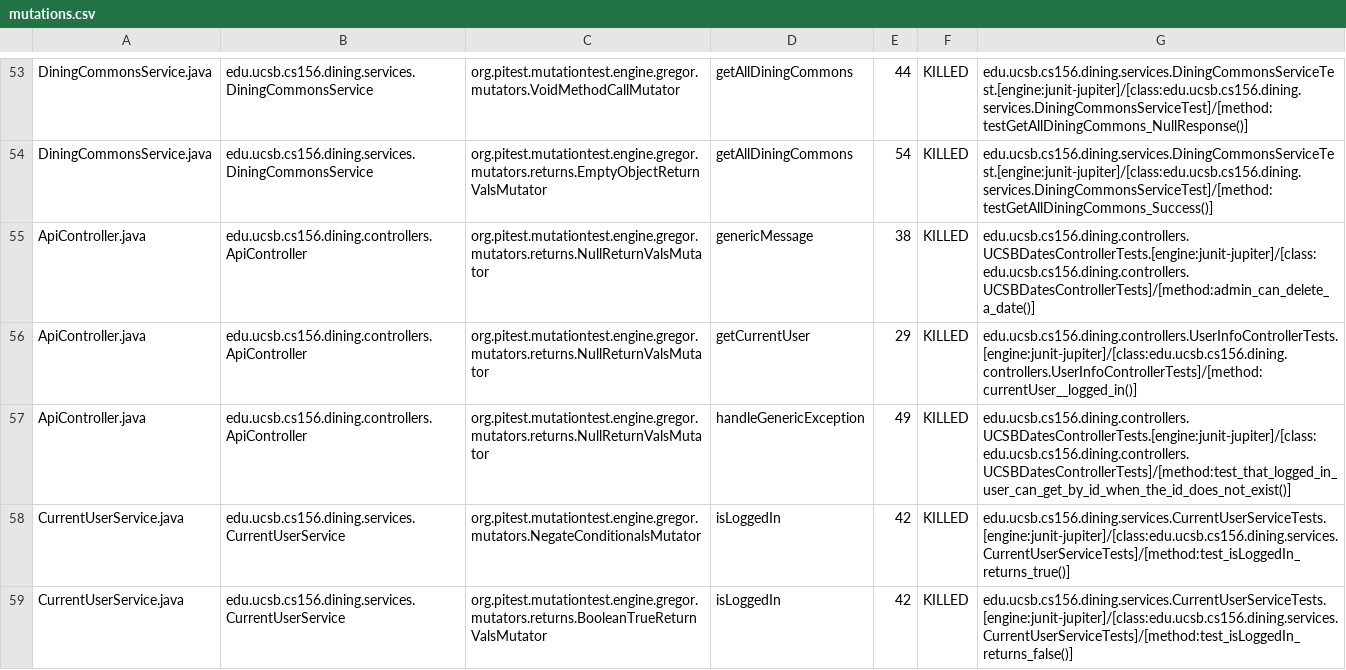
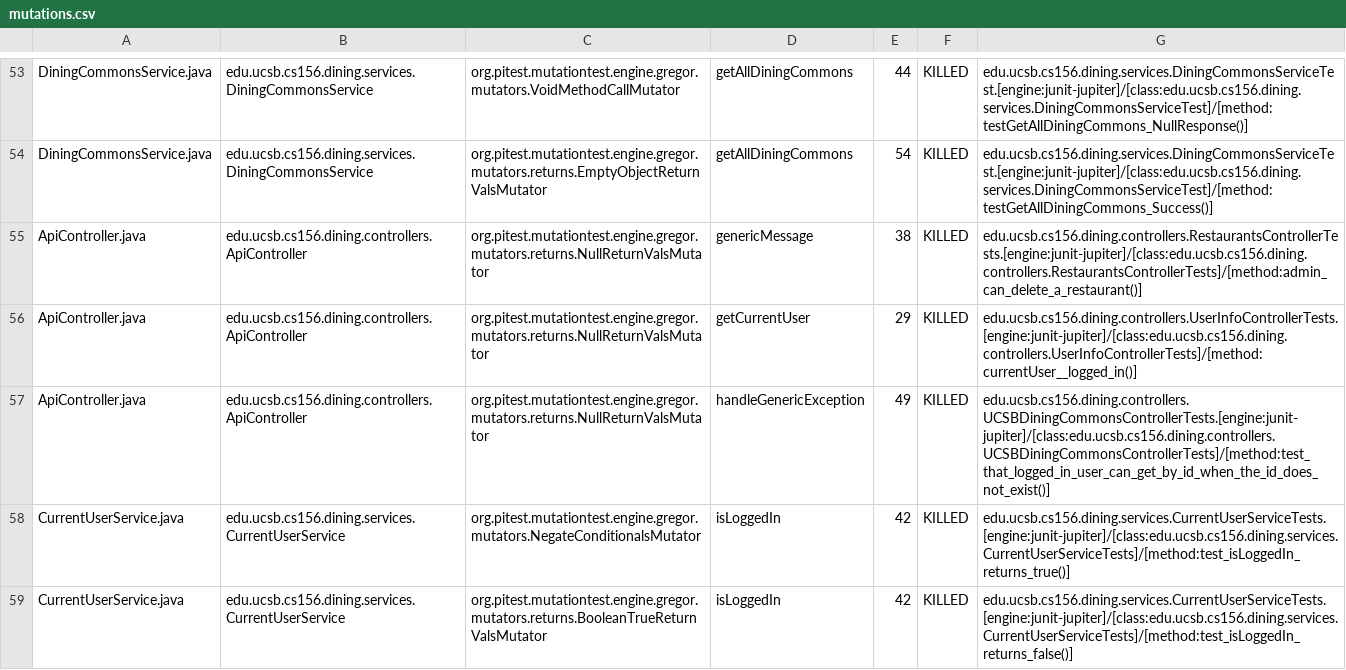
Before and after one commit to ucsb-cs156-f24/proj-dining-f24-13, a CSV file: pitest/mutations.csv, drawn as a sheet; only a part is shown, gaps mark what is left out.

Commit message:
Deploying to gh-pages from @ ucsb-cs156-f24/proj-dining-f24-13@f39728ae06e6a4207d86ab552e8021d882b05607 🚀

```diff
--- a/pitest/mutations.csv
+++ b/pitest/mutations.csv
@@ -54,5 +54,5 @@ DiningCommonsService.java,edu.ucsb.cs156.dining.services.DiningCommonsService,or
 DiningCommonsService.java,edu.ucsb.cs156.dining.services.DiningCommonsService,org.pitest.mutationtest.engine.gregor.mutators.returns.EmptyObjectReturnValsMutator,getAllDiningCommons,54,KILLED,edu.ucsb.cs156.dining.services.DiningCommonsServiceTest.[engine:junit-jupiter]/[class:edu.ucsb.cs156.dining.services.DiningCommonsServiceTest]/[method:testGetAllDiningCommons_Success()]
-ApiController.java,edu.ucsb.cs156.dining.controllers.ApiController,org.pitest.mutationtest.engine.gregor.mutators.returns.NullReturnValsMutator,genericMessage,38,KILLED,edu.ucsb.cs156.dining.controllers.UCSBDatesControllerTests.[engine:junit-jupiter]/[class:edu.ucsb.cs156.dining.controllers.UCSBDatesControllerTests]/[method:admin_can_delete_a_date()]
+ApiController.java,edu.ucsb.cs156.dining.controllers.ApiController,org.pitest.mutationtest.engine.gregor.mutators.returns.NullReturnValsMutator,genericMessage,38,KILLED,edu.ucsb.cs156.dining.controllers.RestaurantsControllerTests.[engine:junit-jupiter]/[class:edu.ucsb.cs156.dining.controllers.RestaurantsControllerTests]/[method:admin_can_delete_a_restaurant()]
 ApiController.java,edu.ucsb.cs156.dining.controllers.ApiController,org.pitest.mutationtest.engine.gregor.mutators.returns.NullReturnValsMutator,getCurrentUser,29,KILLED,edu.ucsb.cs156.dining.controllers.UserInfoControllerTests.[engine:junit-jupiter]/[class:edu.ucsb.cs156.dining.controllers.UserInfoControllerTests]/[method:currentUser__logged_in()]
-ApiController.java,edu.ucsb.cs156.dining.controllers.ApiController,org.pitest.mutationtest.engine.gregor.mutators.returns.NullReturnValsMutator,handleGenericException,49,KILLED,edu.ucsb.cs156.dining.controllers.UCSBDatesControllerTests.[engine:junit-jupiter]/[class:edu.ucsb.cs156.dining.controllers.UCSBDatesControllerTests]/[method:test_that_logged_in_user_can_get_by_id_when_the_id_does_not_exist()]
+ApiController.java,edu.ucsb.cs156.dining.controllers.ApiController,org.pitest.mutationtest.engine.gregor.mutators.returns.NullReturnValsMutator,handleGenericException,49,KILLED,edu.ucsb.cs156.dining.controllers.UCSBDiningCommonsControllerTests.[engine:junit-jupiter]/[class:edu.ucsb.cs156.dining.controllers.UCSBDiningCommonsControllerTests]/[method:test_that_logged_in_user_can_get_by_id_when_the_id_does_not_exist()]
 CurrentUserService.java,edu.ucsb.cs156.dining.services.CurrentUserService,org.pitest.mutationtest.engine.gregor.mutators.NegateConditionalsMutator,isLoggedIn,42,KILLED,edu.ucsb.cs156.dining.services.CurrentUserServiceTests.[engine:junit-jupiter]/[class:edu.ucsb.cs156.dining.services.CurrentUserServiceTests]/[method:test_isLoggedIn_returns_true()]
```
Also changed, not shown: 13 other files.
